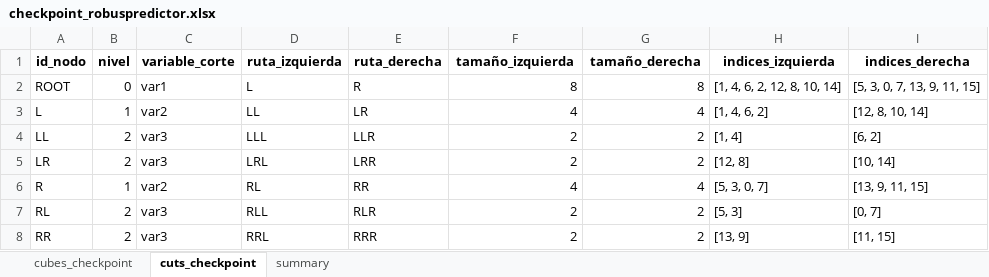
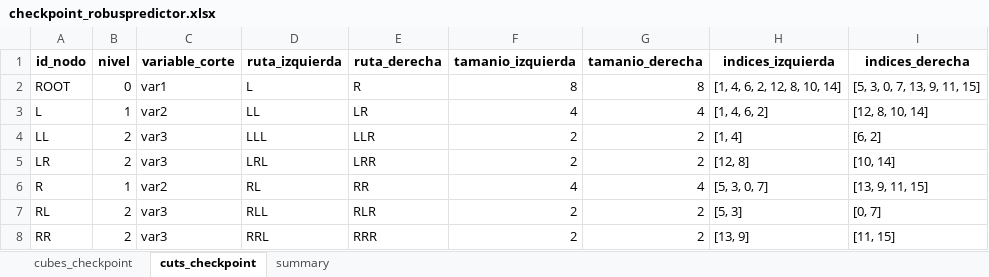
Before and after one commit to paufriasest/Robus-Predictor, an Excel workbook: checkpoint_robuspredictor.xlsx, sheet cuts_checkpoint, drawn as a sheet; only a part is shown; values as stored, in another font and other column widths than the file's, no borders; the diff names each change by its address in the sheet, - before the commit and + after, or states it on an @@ line.

```diff
--- a/checkpoint_robuspredictor.xlsx (sheet cuts_checkpoint)
+++ b/checkpoint_robuspredictor.xlsx (sheet cuts_checkpoint)
-F1: tamaño_izquierda
+F1: tamanio_izquierda
-G1: tamaño_derecha
+G1: tamanio_derecha
```
Also changed, not shown: sheet cubes_checkpoint, sheet summary, 4 other files.
